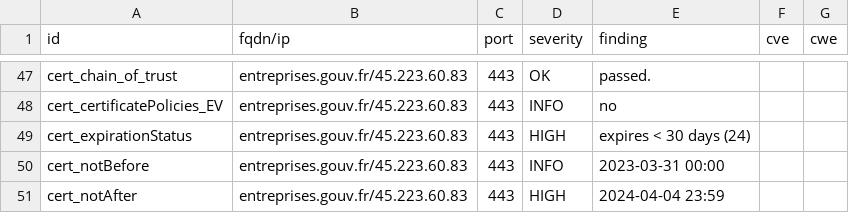
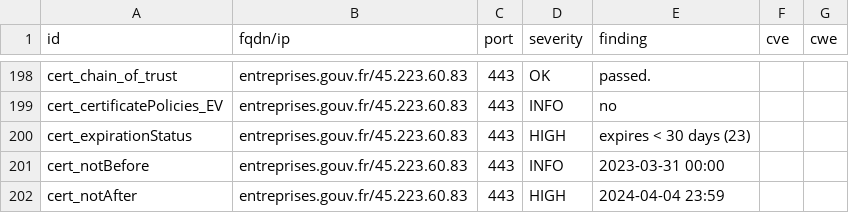
Before and after one commit to GKO-org/dashlordPrd4, a CSV file: results/aHR0cHM6Ly9lbnRyZXByaXNlcy5nb3V2LmZy/testssl.csv, drawn as a sheet; only a part is shown, gaps mark what is left out; the diff covers the shown part only.

```diff
--- a/results/aHR0cHM6Ly9lbnRyZXByaXNlcy5nb3V2LmZy/testssl.csv
+++ b/results/aHR0cHM6Ly9lbnRyZXByaXNlcy5nb3V2LmZy/testssl.csv
@@ -48,3 +199,3 @@
 "cert_certificatePolicies_EV","entreprises.gouv.fr/45.223.60.83","443","INFO","no","",""
-"cert_expirationStatus","entreprises.gouv.fr/45.223.60.83","443","HIGH","expires < 30 days (24)","",""
+"cert_expirationStatus","entreprises.gouv.fr/45.223.60.83","443","HIGH","expires < 30 days (23)","",""
 "cert_notBefore","entreprises.gouv.fr/45.223.60.83","443","INFO","2023-03-31 00:00","",""
```
Also changed, not shown: 1 added row, 1 removed row and 150 moved rows elsewhere in this file, 7 other files.
